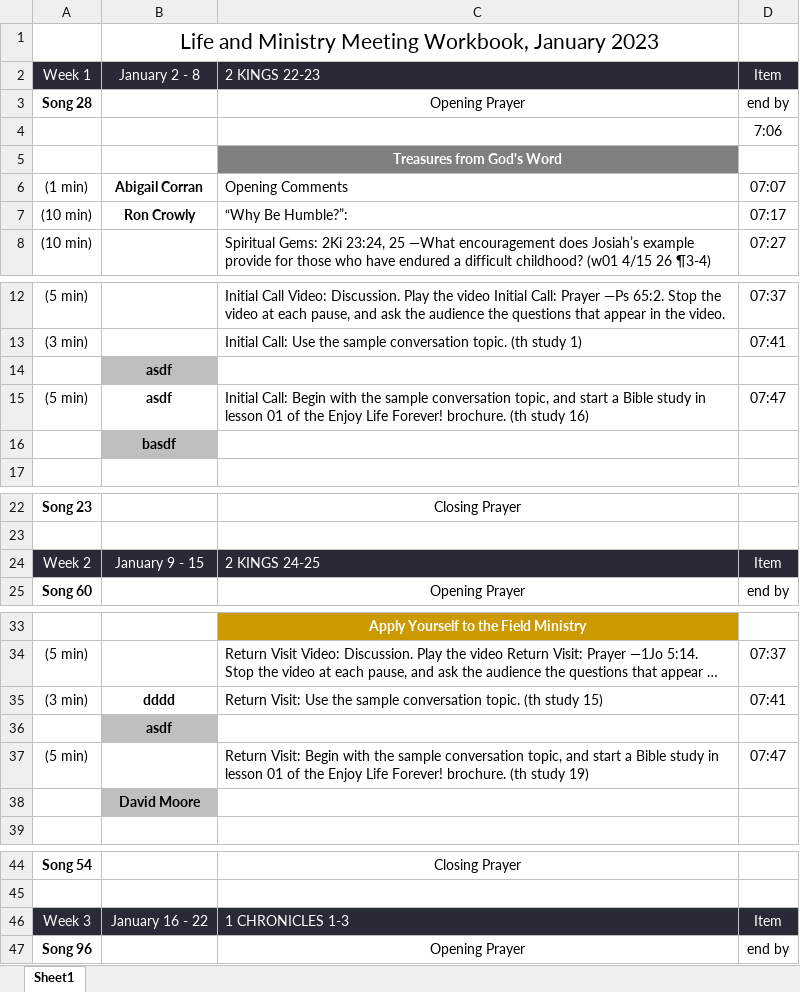
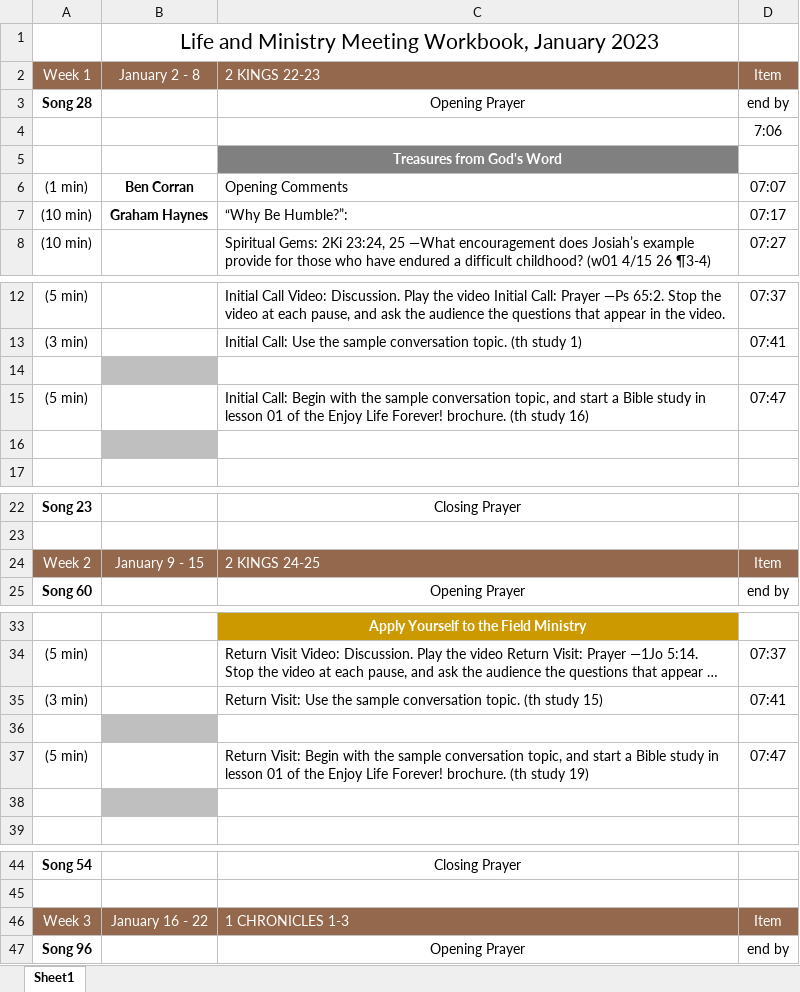
Before and after one commit to Bendoman/Schedule_helper, an Excel workbook: output/Life and Ministry Meeting Workbook, January-February 2023.xlsx, sheet Sheet1, drawn as a sheet; only a part is shown, gaps mark what is left out; long unchanged cells end in …; values as stored, in another font and other column widths than the file's, no borders; the diff covers the shown part only; the diff names each change by its address in the sheet, - before the commit and + after, or states it on an @@ line.

```diff
--- a/output/Life and Ministry Meeting Workbook, January-February 2023.xlsx (sheet Sheet1)
+++ b/output/Life and Ministry Meeting Workbook, January-February 2023.xlsx (sheet Sheet1)
-A2:D2 fill: #282A36
+A2:D2 fill: #93684C
-B6: Abigail Corran
+B6: Ben Corran
-B7: Ron Crowly
+B7: Graham Haynes
-B14:B15: asdf
+B14:B15: (empty)
-B16: basdf
+B16: (empty)
-A24:D24 fill: #282A36
+A24:D24 fill: #93684C
-B35: dddd
+B35: (empty)
-B36: asdf
+B36: (empty)
-B38: David Moore
+B38: (empty)
-A46:D46 fill: #282A36
+A46:D46 fill: #93684C
```
Also changed, not shown: cell formats elsewhere in this sheet, 4 other files.
